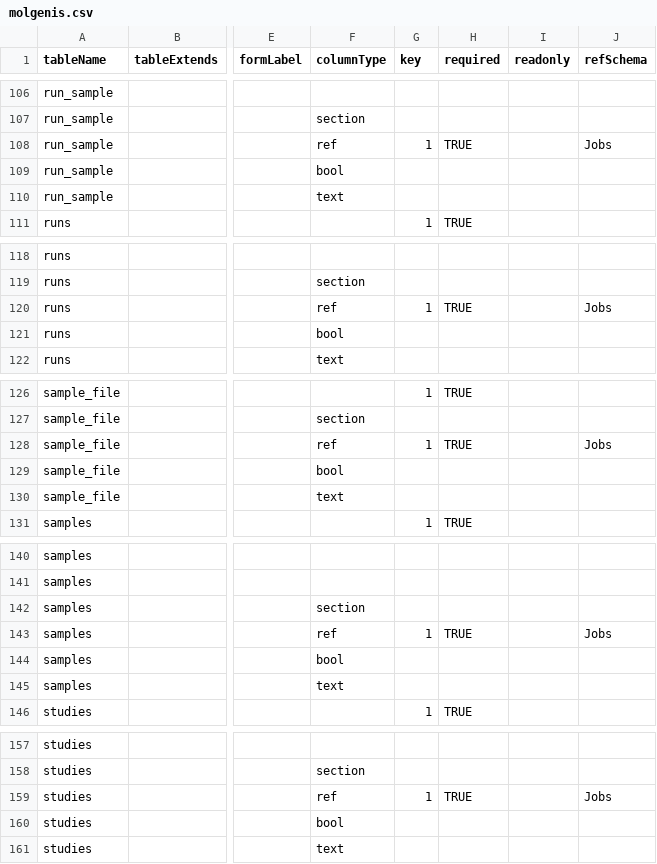
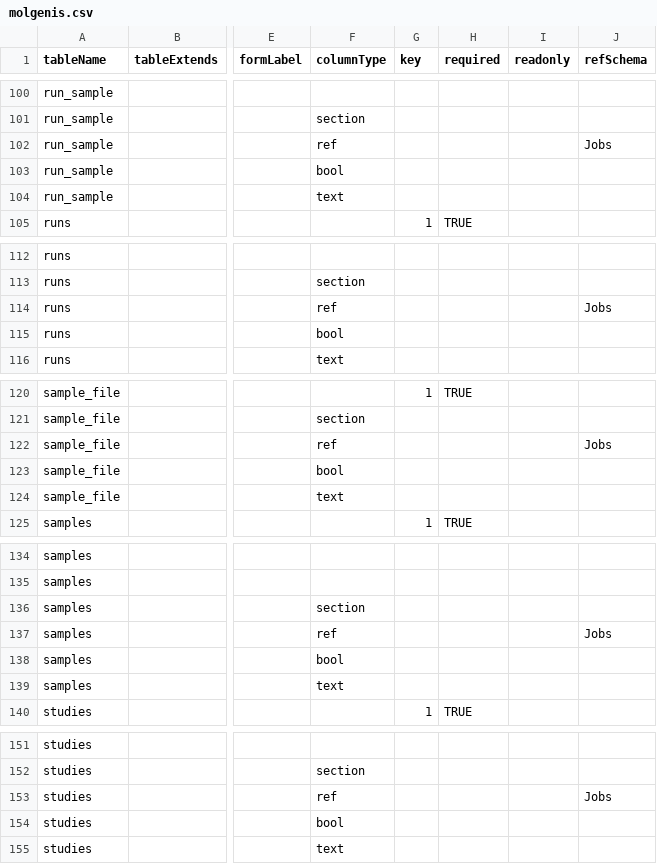
Before and after one commit to molgenis/projects-erdera, a CSV file: model/staging_area_ega/molgenis.csv, drawn as a sheet; only a part is shown, gaps mark what is left out; addresses are those after the commit; the diff covers the shown part only; the diff names each change by its address in the sheet, - before the commit and + after, or states it on an @@ line.

Commit message:
corrected ega staging area schema (files fields from the metadata API instead of the submission API and removed the required status from the added by job fields)

```diff
--- a/model/staging_area_ega/molgenis.csv
+++ b/model/staging_area_ega/molgenis.csv
-G102 (key): 1
+G102 (key): (empty)
-H102 (required): TRUE
+H102 (required): (empty)
-G114 (key): 1
+G114 (key): (empty)
-H114 (required): TRUE
+H114 (required): (empty)
-G122 (key): 1
+G122 (key): (empty)
-H122 (required): TRUE
+H122 (required): (empty)
-G137 (key): 1
+G137 (key): (empty)
-H137 (required): TRUE
+H137 (required): (empty)
-G153 (key): 1
+G153 (key): (empty)
-H153 (required): TRUE
+H153 (required): (empty)
```
Also changed, not shown: 6 removed rows and 20 edited cells elsewhere in this file.
